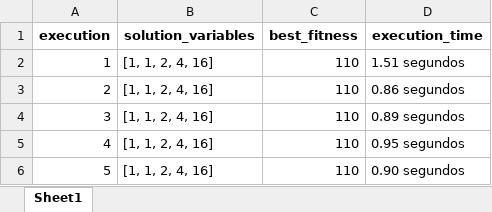
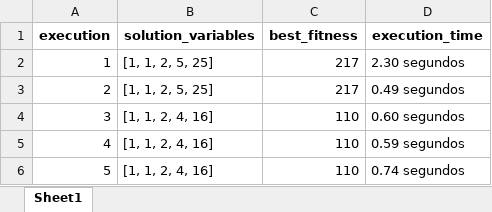
Before and after one commit to PedroVic12/Repopulation-With-Elite-Set, an Excel workbook: src/results_consolidados.xlsx, sheet Sheet1, drawn as a sheet; values as stored, in another font and other column widths than the file's, no borders; the diff names each change by its address in the sheet, - before the commit and + after, or states it on an @@ line.

```diff
--- a/src/results_consolidados.xlsx (sheet Sheet1)
+++ b/src/results_consolidados.xlsx (sheet Sheet1)
-B2:B3 (solution_variables): [1, 1, 2, 4, 16]
+B2:B3 (solution_variables): [1, 1, 2, 5, 25]
-C2:C3 (best_fitness): 110
+C2:C3 (best_fitness): 217
-D2 (execution_time): 1.51 segundos
+D2 (execution_time): 2.30 segundos
-D3 (execution_time): 0.86 segundos
+D3 (execution_time): 0.49 segundos
-D4 (execution_time): 0.89 segundos
+D4 (execution_time): 0.60 segundos
-D5 (execution_time): 0.95 segundos
+D5 (execution_time): 0.59 segundos
-D6 (execution_time): 0.90 segundos
+D6 (execution_time): 0.74 segundos
```
Also changed, not shown: 16 other files.
